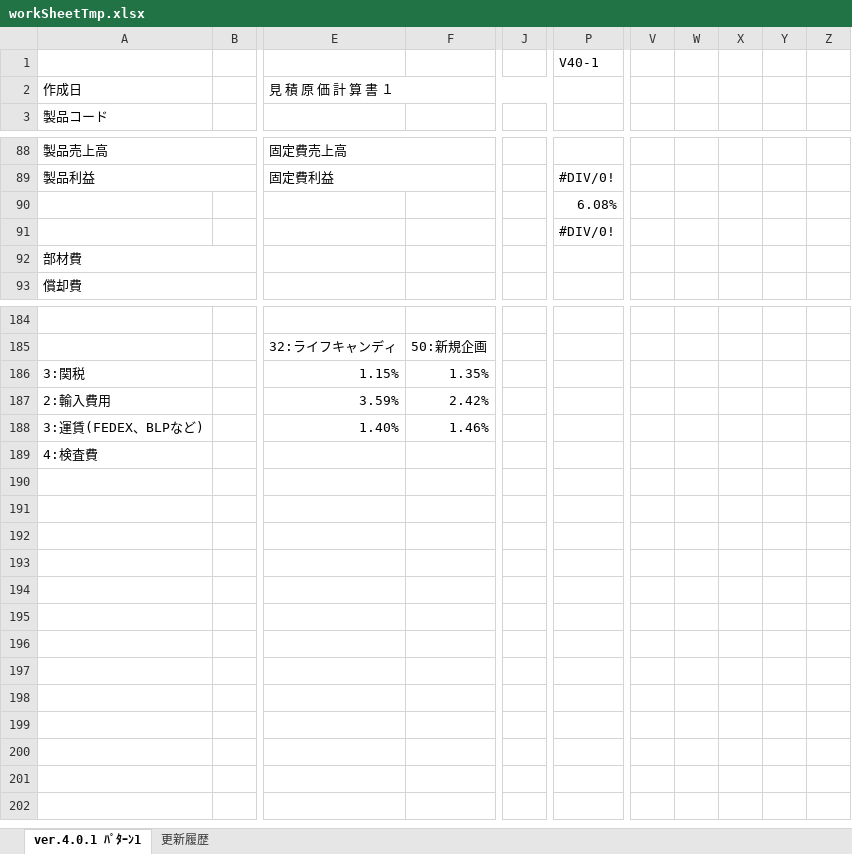
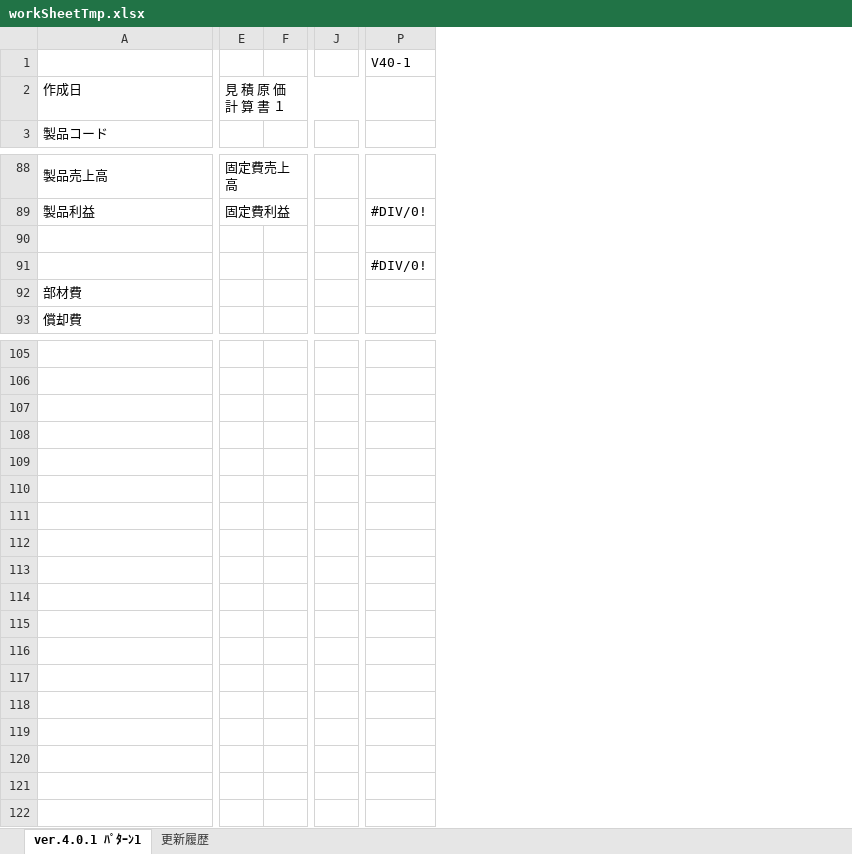
Before and after one commit to e-shinagawa-solcom/KIDS, an Excel workbook: 01_kidsweb/home/kids2/excel_tmp/workSheetTmp.xlsx, sheet ver.4.0.1 ﾊﾟﾀｰﾝ1, drawn as a sheet; only a part is shown, gaps mark what is left out; values as stored, in another font and other column widths than the file's, no cell formats; conditional formats not drawn; removed rows and columns are numbered as before the commit, all else as after; rows hold the shown columns only; the diff covers the shown part only; the diff names each change by its address in the sheet, - before the commit and + after, or states it on an @@ line.

```diff
--- a/01_kidsweb/home/kids2/excel_tmp/workSheetTmp.xlsx (sheet ver.4.0.1 ﾊﾟﾀｰﾝ1)
+++ b/01_kidsweb/home/kids2/excel_tmp/workSheetTmp.xlsx (sheet ver.4.0.1 ﾊﾟﾀｰﾝ1)
-column B, empty
-column E, row 2: 見 積 原 価 計 算 書 １; rows 88-89: 固定費売上高 | 固定費利益; rows 185-188: 32:ライフキャンディ | 1.15% | 3.59% | 1.40%
-column F, rows 185-188: 50:新規企画 | 1.35% | 2.42% | 1.46%
+column E, row 2: 見 積 原 価 計 算 書 １; rows 88-89: 固定費売上高 | 固定費利益
+column F, empty
-column J, empty
+column J, empty
-column V, empty
-column W, empty
-column X, empty
-column Y, empty
-column Z, empty
-P90: 6.08%
+P90: (empty)
-row 106:  |  | 32:ライフキャンディ | 50:新規企画
+row 106: (empty)
-row 107: 3:関税 |  | 1.15% | 1.35%
+row 107: (empty)
+row 108: (empty)
-row 109: 2:輸入費用 |  | 3.59% | 2.42%
+row 109: (empty)
+row 110: (empty)
-row 111: 3:運賃(FEDEX、BLPなど) |  | 1.40% | 1.46%
+row 111: (empty)
+row 112: (empty)
+row 113: (empty)
+row 114: (empty)
+row 115: (empty)
-A116 (製品コード): 4:検査費
+A116 (製品コード): (empty)
+row 117: (empty)
+row 118: (empty)
+row 119: (empty)
+row 120: (empty)
+row 121: (empty)
+row 122: (empty)
```
Also changed, not shown: 2 added rows, 81 removed rows, 1 added column, 1 removed column and 8 edited cells elsewhere in this sheet, cell formats, formulas that keep their value, hidden cells, 7 other files.
